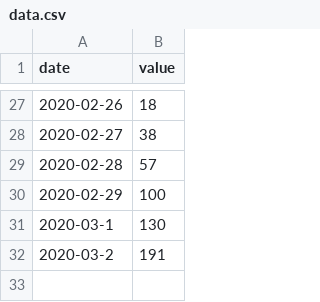
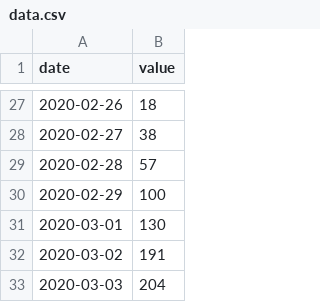
Before and after one commit to Ziratsu/CoronavirusGraph, a CSV file: data.csv, drawn as a sheet; only a part is shown, gaps mark what is left out.

Commit message:
Update data.csv

```diff
--- a/data.csv
+++ b/data.csv
@@ -30,3 +30,4 @@ date,value
 2020-02-29,100
-2020-03-1,130
-2020-03-2,191
+2020-03-01,130
+2020-03-02,191
+2020-03-03,204
```
